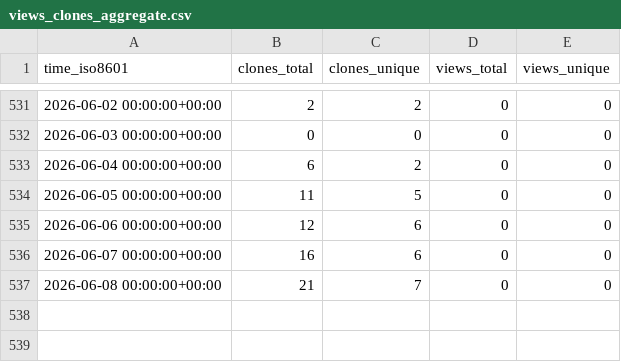
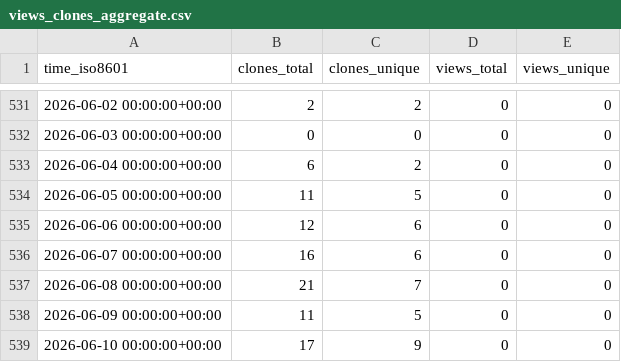
Before and after one commit to cubicleguy/ess_accl_ros1_driver, a CSV file: cubicleguy/ess_accl_ros1_driver/ghrs-data/views_clones_aggregate.csv, drawn as a sheet; only a part is shown, gaps mark what is left out.

```diff
--- a/cubicleguy/ess_accl_ros1_driver/ghrs-data/views_clones_aggregate.csv
+++ b/cubicleguy/ess_accl_ros1_driver/ghrs-data/views_clones_aggregate.csv
@@ -537 +537,3 @@ time_iso8601,clones_total,clones_unique,views_total,views_unique
 2026-06-08 00:00:00+00:00,21,7,0,0
+2026-06-09 00:00:00+00:00,11,5,0,0
+2026-06-10 00:00:00+00:00,17,9,0,0
```
Also changed, not shown: 1 other file.
